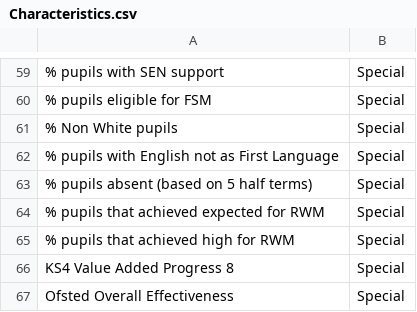
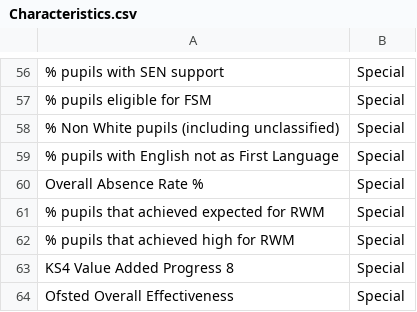
Before and after one commit to dfe-analytical-services/schools-workforce-benchmarking, a CSV file: Data/Characteristics.csv, drawn as a sheet; only a part is shown, gaps mark what is left out; addresses are those after the commit; the diff covers the shown part only; the diff names each change by its address in the sheet, - before the commit and + after, or states it on an @@ line.

```diff
--- a/Data/Characteristics.csv
+++ b/Data/Characteristics.csv
-A58: % Non White pupils
+A58: % Non White pupils (including unclassified)
-A60: % pupils absent (based on 5 half terms)
+A60: Overall Absence Rate %
```
Also changed, not shown: 3 removed rows and 4 edited cells elsewhere in this file, Data/characteristics_match.csv, 4 other files.
